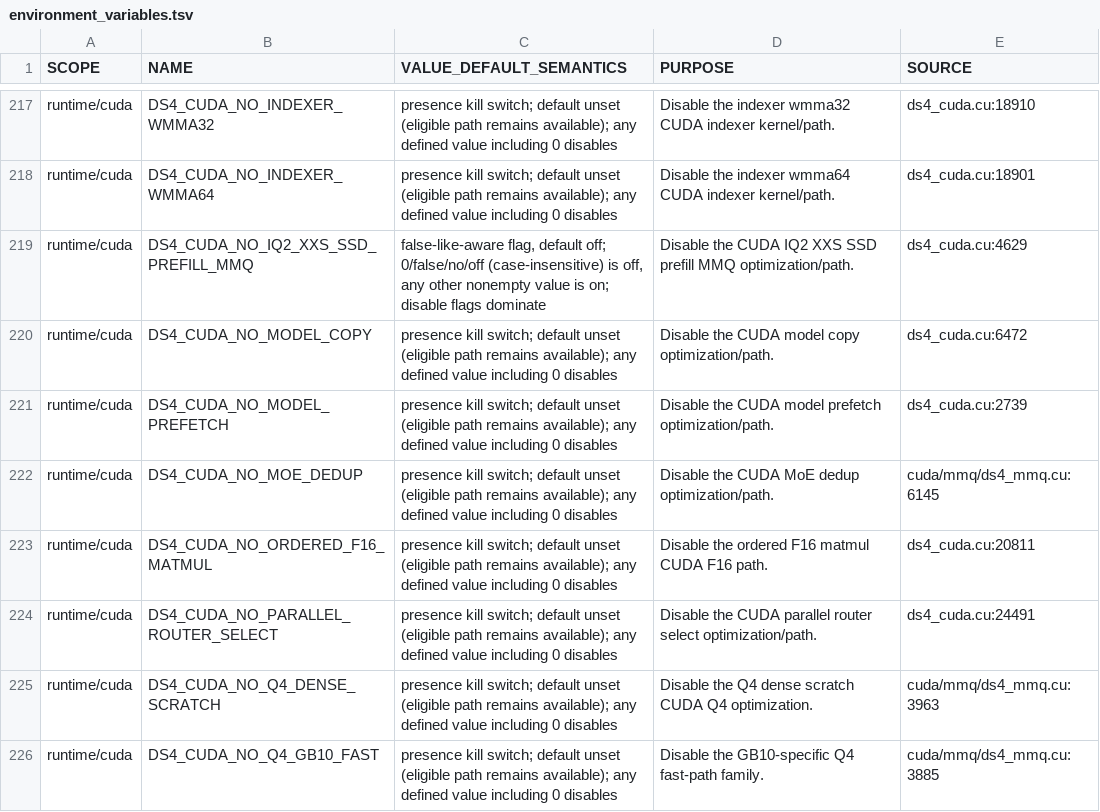
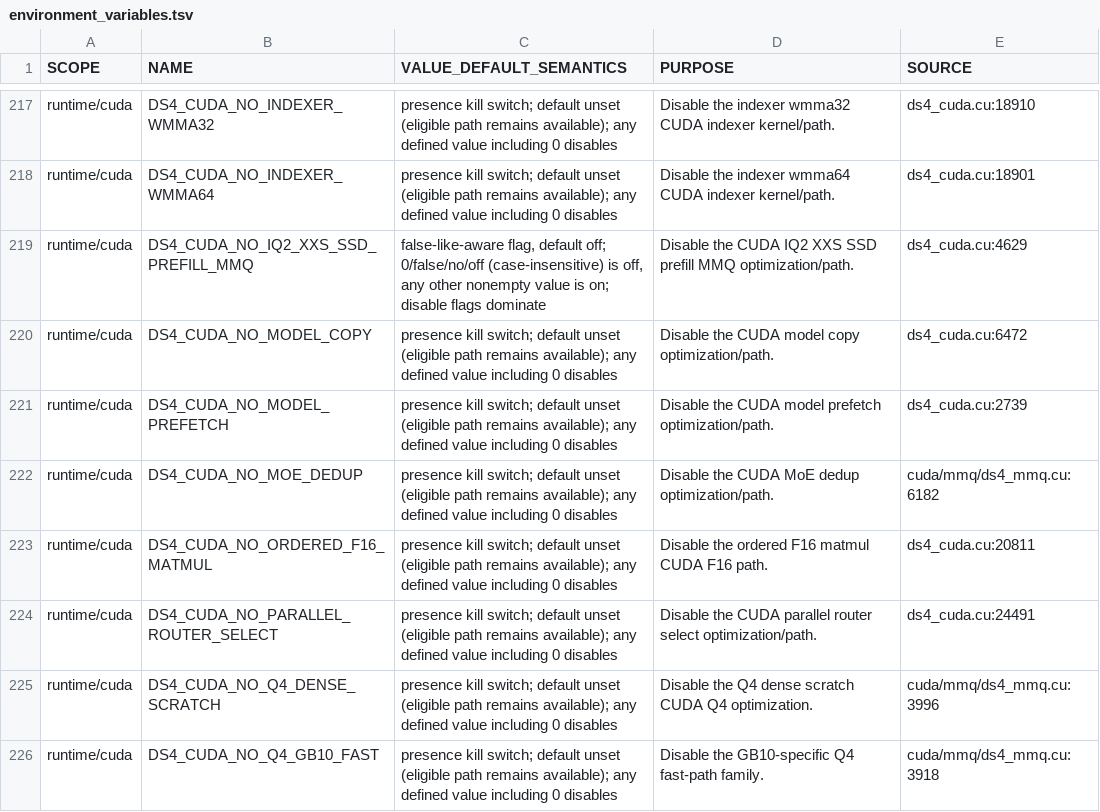
Before and after one commit to GiorgioOppo/ds4, a TSV file: scripts/environment_variables.tsv, drawn as a sheet; only a part is shown, gaps mark what is left out; the diff covers the shown part only.

Commit message:
fix(cuda): harden MMQ review edge cases

```diff
--- a/scripts/environment_variables.tsv
+++ b/scripts/environment_variables.tsv
@@ -221,6 +221,6 @@ runtime/cuda	DS4_CUDA_NO_MODEL_COPY	presence kill switch; default unset (eligibl
 runtime/cuda	DS4_CUDA_NO_MODEL_PREFETCH	presence kill switch; default unset (eligible path remains available); any defined value including 0 disables	Disable the CUDA model prefetch optimization/path.	ds4_cuda.cu:2739
-runtime/cuda	DS4_CUDA_NO_MOE_DEDUP	presence kill switch; default unset (eligible path remains available); any defined value including 0 disables	Disable the CUDA MoE dedup optimization/path.	cuda/mmq/ds4_mmq.cu:6145
+runtime/cuda	DS4_CUDA_NO_MOE_DEDUP	presence kill switch; default unset (eligible path remains available); any defined value including 0 disables	Disable the CUDA MoE dedup optimization/path.	cuda/mmq/ds4_mmq.cu:6182
 runtime/cuda	DS4_CUDA_NO_ORDERED_F16_MATMUL	presence kill switch; default unset (eligible path remains available); any defined value including 0 disables	Disable the ordered F16 matmul CUDA F16 path.	ds4_cuda.cu:20811
 runtime/cuda	DS4_CUDA_NO_PARALLEL_ROUTER_SELECT	presence kill switch; default unset (eligible path remains available); any defined value including 0 disables	Disable the CUDA parallel router select optimization/path.	ds4_cuda.cu:24491
-runtime/cuda	DS4_CUDA_NO_Q4_DENSE_SCRATCH	presence kill switch; default unset (eligible path remains available); any defined value including 0 disables	Disable the Q4 dense scratch CUDA Q4 optimization.	cuda/mmq/ds4_mmq.cu:3963
-runtime/cuda	DS4_CUDA_NO_Q4_GB10_FAST	presence kill switch; default unset (eligible path remains available); any defined value including 0 disables	Disable the GB10-specific Q4 fast-path family.	cuda/mmq/ds4_mmq.cu:3885
+runtime/cuda	DS4_CUDA_NO_Q4_DENSE_SCRATCH	presence kill switch; default unset (eligible path remains available); any defined value including 0 disables	Disable the Q4 dense scratch CUDA Q4 optimization.	cuda/mmq/ds4_mmq.cu:3996
+runtime/cuda	DS4_CUDA_NO_Q4_GB10_FAST	presence kill switch; default unset (eligible path remains available); any defined value including 0 disables	Disable the GB10-specific Q4 fast-path family.	cuda/mmq/ds4_mmq.cu:3918
```
Also changed, not shown: 22 edited cells elsewhere in this file, 2 other files.
